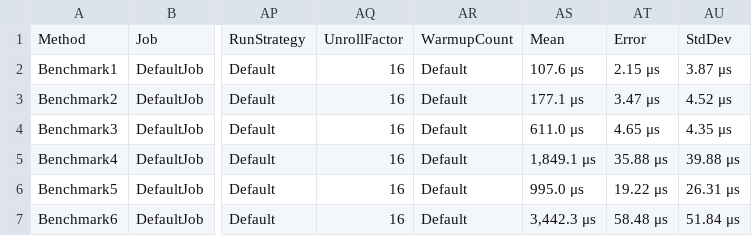
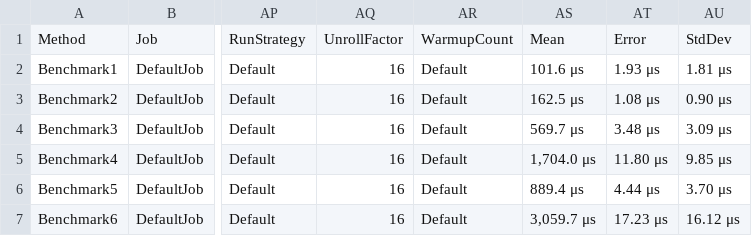
Before and after one commit to Wikator/DailySudoku, a CSV file: Sudoku.Benchmark/BenchmarkDotNet.Artifacts/results/Sudoku.Benchmark.SudokuServiceBenchmark-report.csv, drawn as a sheet; only a part is shown, gaps mark what is left out; the diff names each change by its address in the sheet, - before the commit and + after, or states it on an @@ line.

```diff
--- a/Sudoku.Benchmark/BenchmarkDotNet.Artifacts/results/Sudoku.Benchmark.SudokuServiceBenchmark-report.csv
+++ b/Sudoku.Benchmark/BenchmarkDotNet.Artifacts/results/Sudoku.Benchmark.SudokuServiceBenchmark-report.csv
-AS2: 107.6 μs
+AS2: 101.6 μs
-AT2: 2.15 μs
+AT2: 1.93 μs
-AU2: 3.87 μs
+AU2: 1.81 μs
-AS3: 177.1 μs
+AS3: 162.5 μs
-AT3: 3.47 μs
+AT3: 1.08 μs
-AU3: 4.52 μs
+AU3: 0.90 μs
-AS4: 611.0 μs
+AS4: 569.7 μs
-AT4: 4.65 μs
+AT4: 3.48 μs
-AU4: 4.35 μs
+AU4: 3.09 μs
-AS5: 1,849.1 μs
+AS5: 1,704.0 μs
-AT5: 35.88 μs
+AT5: 11.80 μs
-AU5: 39.88 μs
+AU5: 9.85 μs
-AS6: 995.0 μs
+AS6: 889.4 μs
-AT6: 19.22 μs
+AT6: 4.44 μs
-AU6: 26.31 μs
+AU6: 3.70 μs
-AS7: 3,442.3 μs
+AS7: 3,059.7 μs
-AT7: 58.48 μs
+AT7: 17.23 μs
-AU7: 51.84 μs
+AU7: 16.12 μs
```
Also changed, not shown: 25 other files.
